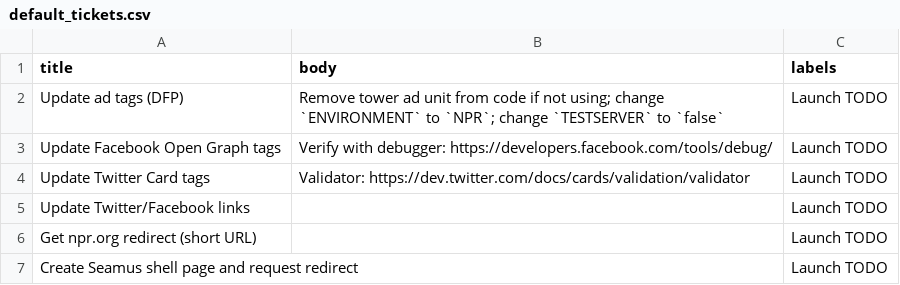
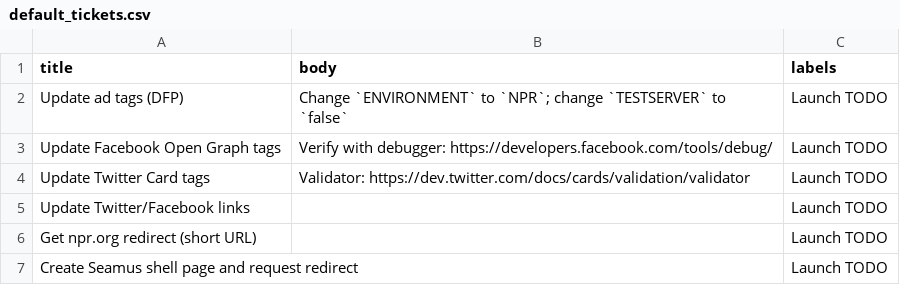
Before and after one commit to nprapps/app-template, a CSV file: etc/default_tickets.csv, drawn as a sheet; only a part is shown.

Commit message:
Kill tower ad from default list.

```diff
--- a/etc/default_tickets.csv
+++ b/etc/default_tickets.csv
@@ -1,3 +1,3 @@
 title,body,labels
-Update ad tags (DFP),Remove tower ad unit from code if not using; change `ENVIRONMENT` to `NPR`; change `TESTSERVER` to `false`,Launch TODO
+Update ad tags (DFP),Change `ENVIRONMENT` to `NPR`; change `TESTSERVER` to `false`,Launch TODO
 Update Facebook Open Graph tags,Verify with debugger: https://developers.facebook.com/tools/debug/,Launch TODO
```
Also changed, not shown: 1 other file.
